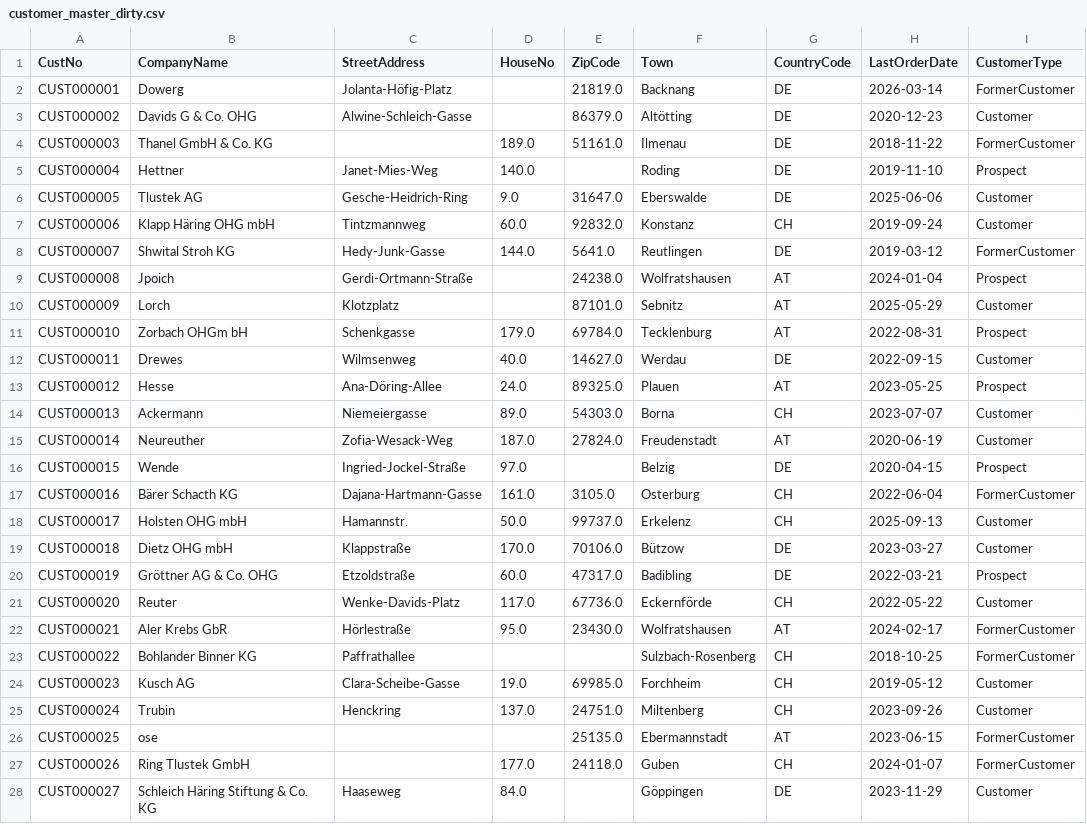
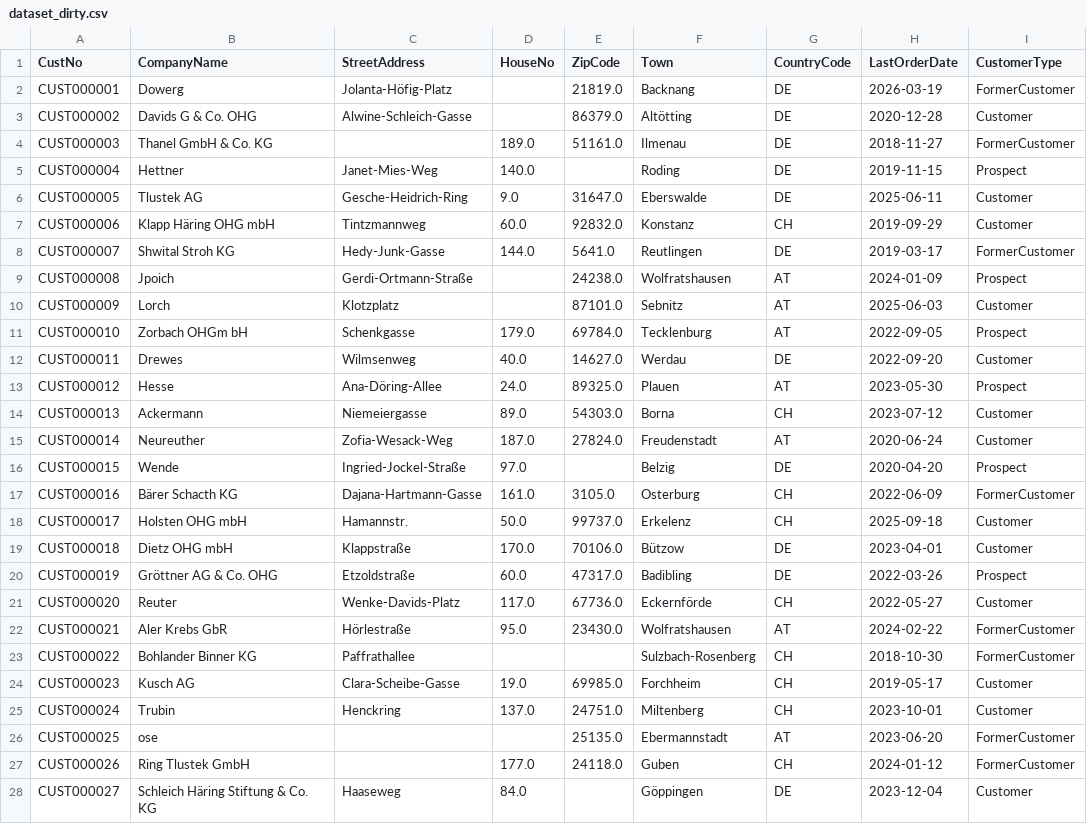
Before and after one commit to Florianberger17/BenchmarkForge, a CSV file: benchmark_packages/package_20260629_162113/data/dataset_dirty.csv (was data/generated/customer_master_dirty.csv), drawn as a sheet; only a part is shown; the diff covers the shown part only.

Commit message:
Update for Package Builder

```diff
--- a/data/generated/customer_master_dirty.csv
+++ b/benchmark_packages/package_20260629_162113/data/dataset_dirty.csv
@@ -1,28 +1,28 @@
 CustNo,CompanyName,StreetAddress,HouseNo,ZipCode,Town,CountryCode,LastOrderDate,CustomerType
-CUST000001,Dowerg,Jolanta-Höfig-Platz,,21819.0,Backnang,DE,2026-03-14,FormerCustomer
-CUST000002,Davids G & Co. OHG,Alwine-Schleich-Gasse,,86379.0,Altötting,DE,2020-12-23,Customer
-CUST000003,Thanel GmbH & Co. KG,,189.0,51161.0,Ilmenau,DE,2018-11-22,FormerCustomer
-CUST000004,Hettner,Janet-Mies-Weg,140.0,,Roding,DE,2019-11-10,Prospect
-CUST000005,Tlustek AG,Gesche-Heidrich-Ring,9.0,31647.0,Eberswalde,DE,2025-06-06,Customer
-CUST000006,Klapp Häring OHG mbH,Tintzmannweg,60.0,92832.0,Konstanz,CH,2019-09-24,Customer
-CUST000007,Shwital Stroh KG,Hedy-Junk-Gasse,144.0,5641.0,Reutlingen,DE,2019-03-12,FormerCustomer
-CUST000008,Jpoich,Gerdi-Ortmann-Straße,,24238.0,Wolfratshausen,AT,2024-01-04,Prospect
-CUST000009,Lorch,Klotzplatz,,87101.0,Sebnitz,AT,2025-05-29,Customer
-CUST000010,Zorbach OHGm bH,Schenkgasse,179.0,69784.0,Tecklenburg,AT,2022-08-31,Prospect
-CUST000011,Drewes,Wilmsenweg,40.0,14627.0,Werdau,DE,2022-09-15,Customer
-CUST000012,Hesse,Ana-Döring-Allee,24.0,89325.0,Plauen,AT,2023-05-25,Prospect
-CUST000013,Ackermann,Niemeiergasse,89.0,54303.0,Borna,CH,2023-07-07,Customer
-CUST000014,Neureuther,Zofia-Wesack-Weg,187.0,27824.0,Freudenstadt,AT,2020-06-19,Customer
-CUST000015,Wende,Ingried-Jockel-Straße,97.0,,Belzig,DE,2020-04-15,Prospect
-CUST000016,Bärer Schacth KG,Dajana-Hartmann-Gasse,161.0,3105.0,Osterburg,CH,2022-06-04,FormerCustomer
-CUST000017,Holsten OHG mbH,Hamannstr.,50.0,99737.0,Erkelenz,CH,2025-09-13,Customer
-CUST000018,Dietz OHG mbH,Klappstraße,170.0,70106.0,Bützow,DE,2023-03-27,Customer
-CUST000019,Gröttner AG & Co. OHG,Etzoldstraße,60.0,47317.0,Badibling,DE,2022-03-21,Prospect
-CUST000020,Reuter,Wenke-Davids-Platz,117.0,67736.0,Eckernförde,CH,2022-05-22,Customer
-CUST000021,Aler Krebs GbR,Hörlestraße,95.0,23430.0,Wolfratshausen,AT,2024-02-17,FormerCustomer
-CUST000022,Bohlander Binner KG,Paffrathallee,,,Sulzbach-Rosenberg,CH,2018-10-25,FormerCustomer
-CUST000023,Kusch AG,Clara-Scheibe-Gasse,19.0,69985.0,Forchheim,CH,2019-05-12,Customer
-CUST000024,Trubin,Henckring,137.0,24751.0,Miltenberg,CH,2023-09-26,Customer
-CUST000025,ose,,,25135.0,Ebermannstadt,AT,2023-06-15,FormerCustomer
-CUST000026,Ring Tlustek GmbH,,177.0,24118.0,Guben,CH,2024-01-07,FormerCustomer
-CUST000027,Schleich Häring Stiftung & Co. KG,Haaseweg,84.0,,Göppingen,DE,2023-11-29,Customer
+CUST000001,Dowerg,Jolanta-Höfig-Platz,,21819.0,Backnang,DE,2026-03-19,FormerCustomer
+CUST000002,Davids G & Co. OHG,Alwine-Schleich-Gasse,,86379.0,Altötting,DE,2020-12-28,Customer
+CUST000003,Thanel GmbH & Co. KG,,189.0,51161.0,Ilmenau,DE,2018-11-27,FormerCustomer
+CUST000004,Hettner,Janet-Mies-Weg,140.0,,Roding,DE,2019-11-15,Prospect
+CUST000005,Tlustek AG,Gesche-Heidrich-Ring,9.0,31647.0,Eberswalde,DE,2025-06-11,Customer
+CUST000006,Klapp Häring OHG mbH,Tintzmannweg,60.0,92832.0,Konstanz,CH,2019-09-29,Customer
+CUST000007,Shwital Stroh KG,Hedy-Junk-Gasse,144.0,5641.0,Reutlingen,DE,2019-03-17,FormerCustomer
+CUST000008,Jpoich,Gerdi-Ortmann-Straße,,24238.0,Wolfratshausen,AT,2024-01-09,Prospect
+CUST000009,Lorch,Klotzplatz,,87101.0,Sebnitz,AT,2025-06-03,Customer
+CUST000010,Zorbach OHGm bH,Schenkgasse,179.0,69784.0,Tecklenburg,AT,2022-09-05,Prospect
+CUST000011,Drewes,Wilmsenweg,40.0,14627.0,Werdau,DE,2022-09-20,Customer
+CUST000012,Hesse,Ana-Döring-Allee,24.0,89325.0,Plauen,AT,2023-05-30,Prospect
+CUST000013,Ackermann,Niemeiergasse,89.0,54303.0,Borna,CH,2023-07-12,Customer
+CUST000014,Neureuther,Zofia-Wesack-Weg,187.0,27824.0,Freudenstadt,AT,2020-06-24,Customer
+CUST000015,Wende,Ingried-Jockel-Straße,97.0,,Belzig,DE,2020-04-20,Prospect
+CUST000016,Bärer Schacth KG,Dajana-Hartmann-Gasse,161.0,3105.0,Osterburg,CH,2022-06-09,FormerCustomer
+CUST000017,Holsten OHG mbH,Hamannstr.,50.0,99737.0,Erkelenz,CH,2025-09-18,Customer
+CUST000018,Dietz OHG mbH,Klappstraße,170.0,70106.0,Bützow,DE,2023-04-01,Customer
+CUST000019,Gröttner AG & Co. OHG,Etzoldstraße,60.0,47317.0,Badibling,DE,2022-03-26,Prospect
+CUST000020,Reuter,Wenke-Davids-Platz,117.0,67736.0,Eckernförde,CH,2022-05-27,Customer
+CUST000021,Aler Krebs GbR,Hörlestraße,95.0,23430.0,Wolfratshausen,AT,2024-02-22,FormerCustomer
+CUST000022,Bohlander Binner KG,Paffrathallee,,,Sulzbach-Rosenberg,CH,2018-10-30,FormerCustomer
+CUST000023,Kusch AG,Clara-Scheibe-Gasse,19.0,69985.0,Forchheim,CH,2019-05-17,Customer
+CUST000024,Trubin,Henckring,137.0,24751.0,Miltenberg,CH,2023-10-01,Customer
+CUST000025,ose,,,25135.0,Ebermannstadt,AT,2023-06-20,FormerCustomer
+CUST000026,Ring Tlustek GmbH,,177.0,24118.0,Guben,CH,2024-01-12,FormerCustomer
+CUST000027,Schleich Häring Stiftung & Co. KG,Haaseweg,84.0,,Göppingen,DE,2023-12-04,Customer
```
Also changed, not shown: 73 edited cells elsewhere in this file, data/generated/customer_master_ground_truth.csv, 37 other files.
